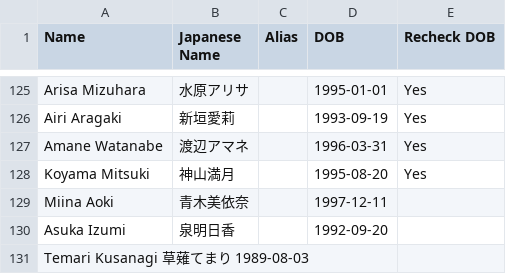
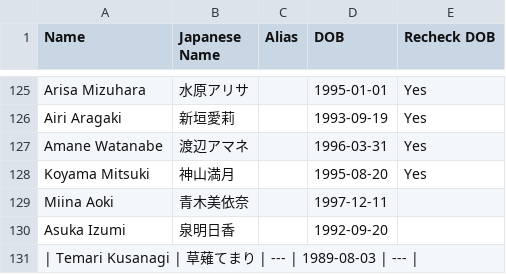
Before and after one commit to avogato12/idol_database, a TSV file: idols.tsv, drawn as a sheet; only a part is shown, gaps mark what is left out.

Commit message:
Update idols.tsv

```diff
--- a/idols.tsv
+++ b/idols.tsv
@@ -130,2 +130,2 @@ Miina Aoki	青木美依奈		1997-12-11
 Asuka Izumi	泉明日香		1992-09-20	
-Temari Kusanagi 草薙てまり     1989-08-03
+| Temari Kusanagi | 草薙てまり | --- | 1989-08-03 | --- |
```
